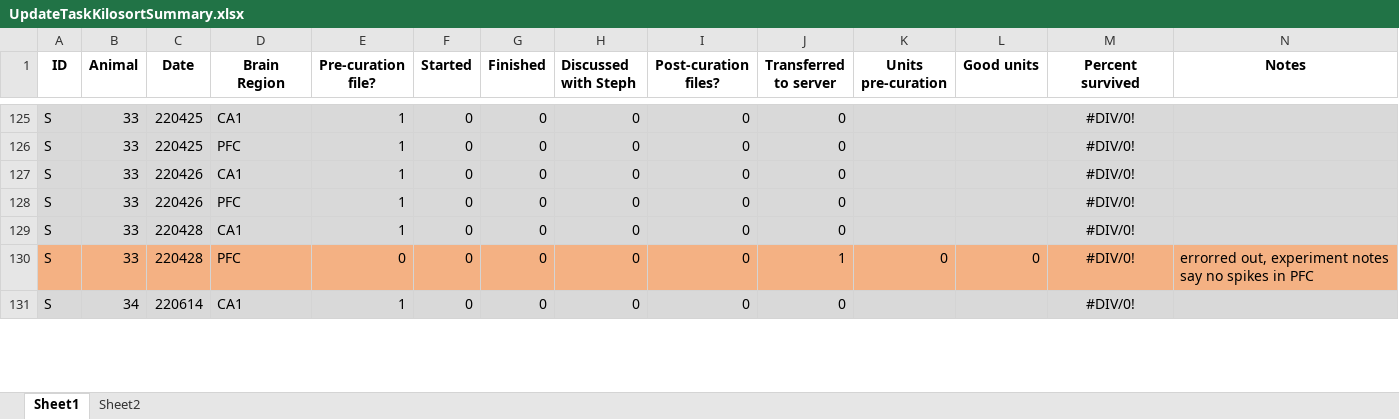
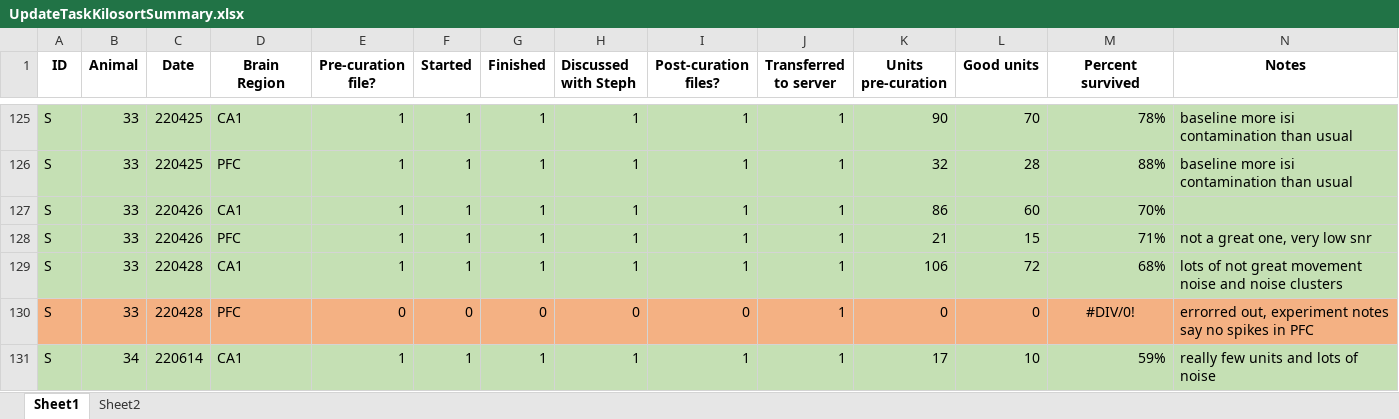
Before and after one commit to stephprince/update-project, an Excel workbook: docs/metadata-summaries/UpdateTaskKilosortSummary.xlsx, sheet Sheet1, drawn as a sheet; only a part is shown, gaps mark what is left out; values as stored, in another font and other column widths than the file's, no borders; the diff covers the shown part only; the diff names each change by its address in the sheet, - before the commit and + after, or states it on an @@ line.

```diff
--- a/docs/metadata-summaries/UpdateTaskKilosortSummary.xlsx (sheet Sheet1)
+++ b/docs/metadata-summaries/UpdateTaskKilosortSummary.xlsx (sheet Sheet1)
-A125:N129 fill: #D9D9D9
+A125:N129 fill: #C5E0B4
-F125:F129 (Started): 0
+F125:F129 (Started): 1
-G125:G129 (Finished): 0
+G125:G129 (Finished): 1
-H125:H129 (Discussed with Steph): 0
+H125:H129 (Discussed with Steph): 1
-I125:I129 (Post-curation files?): 0
+I125:I129 (Post-curation files?): 1
-J125:J129 (Transferred to server): 0
+J125:J129 (Transferred to server): 1
-K125 (Units pre-curation): (empty)
+K125 (Units pre-curation): 90
-L125 (Good units): (empty)
+L125 (Good units): 70
-M125:M129 alignment: center
+M125:M129 alignment: right
-M125 (Percent survived): #DIV/0!
+M125 (Percent survived): 78%
-N125:N126 (Notes): (empty)
+N125:N126 (Notes): baseline more isi contamination than usual
-K126 (Units pre-curation): (empty)
+K126 (Units pre-curation): 32
-L126 (Good units): (empty)
+L126 (Good units): 28
-M126 (Percent survived): #DIV/0!
+M126 (Percent survived): 88%
-K127 (Units pre-curation): (empty)
+K127 (Units pre-curation): 86
-L127 (Good units): (empty)
+L127 (Good units): 60
-M127 (Percent survived): #DIV/0!
+M127 (Percent survived): 70%
-K128 (Units pre-curation): (empty)
+K128 (Units pre-curation): 21
-L128 (Good units): (empty)
+L128 (Good units): 15
-M128 (Percent survived): #DIV/0!
+M128 (Percent survived): 71%
-N128 (Notes): (empty)
+N128 (Notes): not a great one, very low snr
-K129 (Units pre-curation): (empty)
+K129 (Units pre-curation): 106
-L129 (Good units): (empty)
+L129 (Good units): 72
-M129 (Percent survived): #DIV/0!
+M129 (Percent survived): 68%
-N129 (Notes): (empty)
+N129 (Notes): lots of not great movement noise and noise clusters
-A131:N131 fill: #D9D9D9
+A131:N131 fill: #C5E0B4
-F131 (Started): 0
+F131 (Started): 1
-G131 (Finished): 0
+G131 (Finished): 1
-H131 (Discussed with Steph): 0
+H131 (Discussed with Steph): 1
-I131 (Post-curation files?): 0
+I131 (Post-curation files?): 1
-J131 (Transferred to server): 0
+J131 (Transferred to server): 1
-K131 (Units pre-curation): (empty)
+K131 (Units pre-curation): 17
-L131 (Good units): (empty)
+L131 (Good units): 10
-M131 (Percent survived): #DIV/0!
+M131 (Percent survived): 59%
-M131 alignment: center
+M131 alignment: right
-N131 (Notes): (empty)
+N131 (Notes): really few units and lots of noise
```
Also changed, not shown: 166 edited cells and cell formats elsewhere in this sheet, 2 other files.
